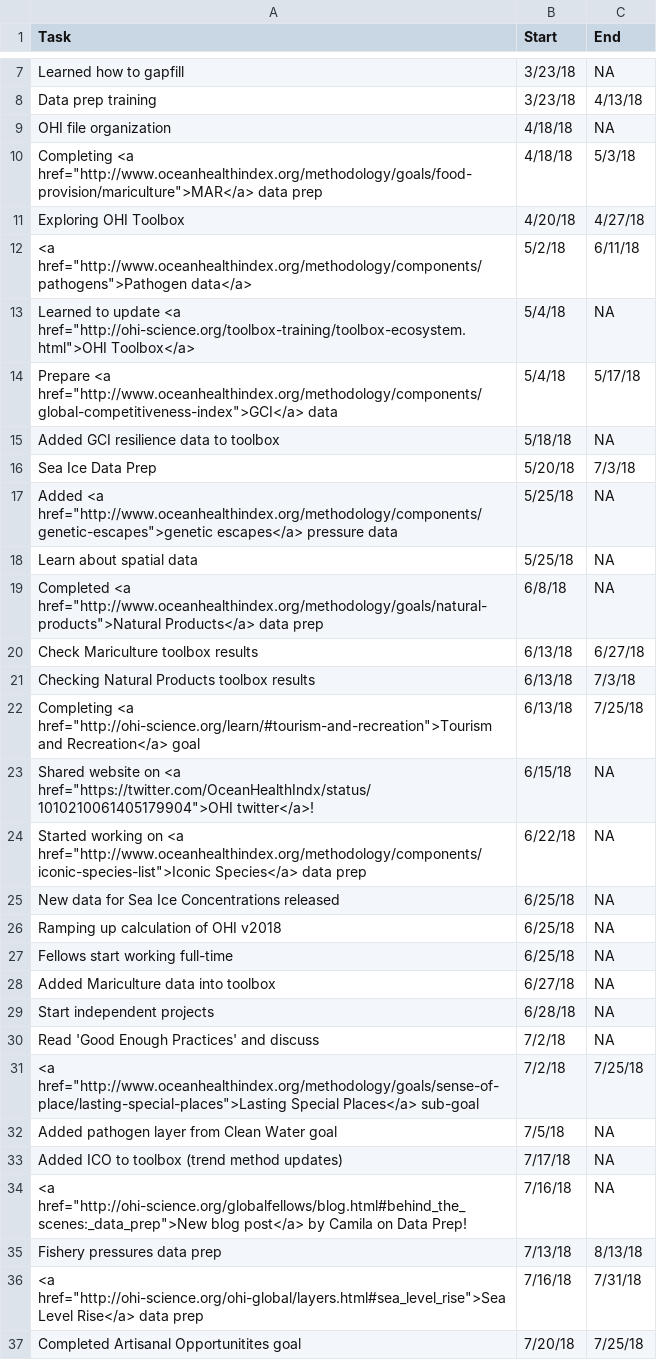
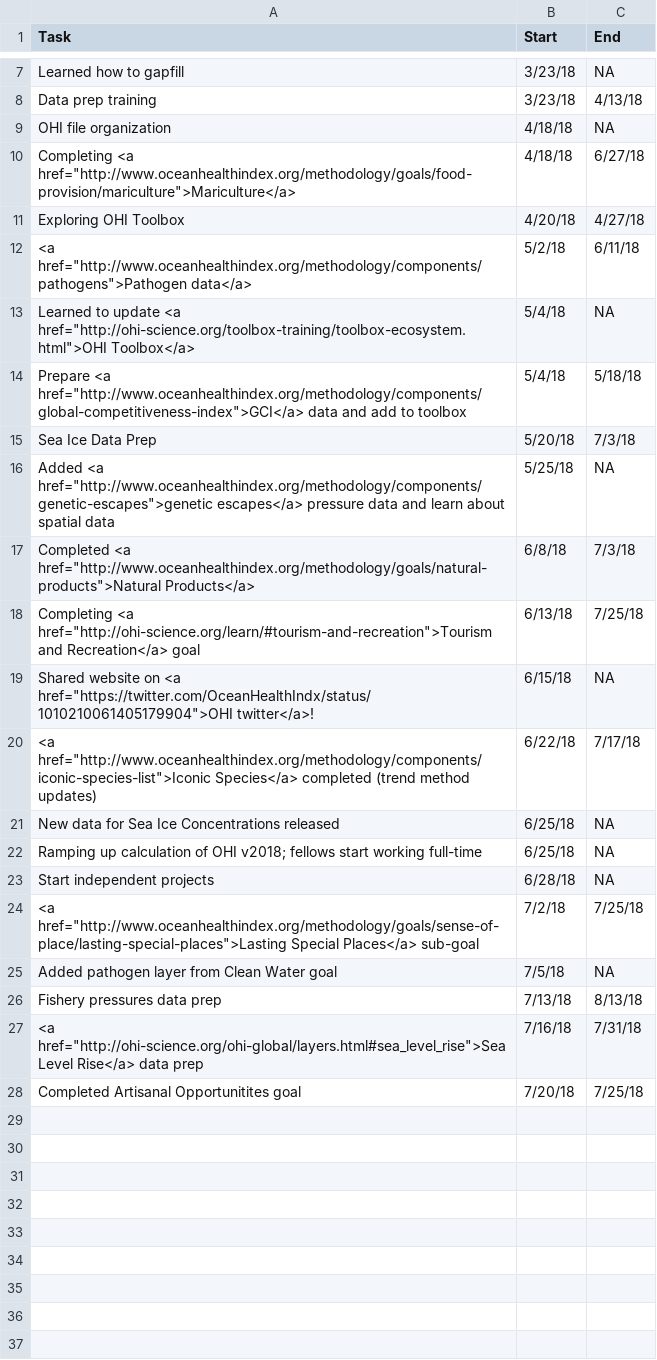
Before and after one commit to OHI-Science/globalfellows, a CSV file: timeline.csv, drawn as a sheet; only a part is shown, gaps mark what is left out; the diff covers the shown part only.

Commit message:
edited timeline tasks to avoid crowding

```diff
--- a/timeline.csv
+++ b/timeline.csv
@@ -9,3 +9,3 @@ Data prep training,3/23/18,4/13/18
 OHI file organization,4/18/18,NA
-"Completing <a href=""http://www.oceanhealthindex.org/methodology/goals/food-provision/mariculture"">MAR</a> data prep",4/18/18,5/3/18
+"Completing <a href=""http://www.oceanhealthindex.org/methodology/goals/food-provision/mariculture"">Mariculture</a>",4/18/18,6/27/18
 Exploring OHI Toolbox,4/20/18,4/27/18
@@ -13,23 +13,14 @@ Exploring OHI Toolbox,4/20/18,4/27/18
 "Learned to update <a href=""http://ohi-science.org/toolbox-training/toolbox-ecosystem.html"">OHI Toolbox</a>",5/4/18,NA
-"Prepare <a href=""http://www.oceanhealthindex.org/methodology/components/global-competitiveness-index"">GCI</a> data",5/4/18,5/17/18
-Added GCI resilience data to toolbox,5/18/18,NA
+"Prepare <a href=""http://www.oceanhealthindex.org/methodology/components/global-competitiveness-index"">GCI</a> data and add to toolbox",5/4/18,5/18/18
 Sea Ice Data Prep,5/20/18,7/3/18
-"Added <a href=""http://www.oceanhealthindex.org/methodology/components/genetic-escapes"">genetic escapes</a> pressure data",5/25/18,NA
-Learn about spatial data,5/25/18,NA
-"Completed <a href=""http://www.oceanhealthindex.org/methodology/goals/natural-products"">Natural Products</a> data prep",6/8/18,NA
-Check Mariculture toolbox results,6/13/18,6/27/18
-Checking Natural Products toolbox results,6/13/18,7/3/18
+"Added <a href=""http://www.oceanhealthindex.org/methodology/components/genetic-escapes"">genetic escapes</a> pressure data and learn about spatial data",5/25/18,NA
+"Completed <a href=""http://www.oceanhealthindex.org/methodology/goals/natural-products"">Natural Products</a>",6/8/18,7/3/18
 "Completing <a href=""http://ohi-science.org/learn/#tourism-and-recreation"">Tourism and Recreation</a> goal",6/13/18,7/25/18
 "Shared website on <a href=""https://twitter.com/OceanHealthIndx/status/1010210061405179904"">OHI twitter</a>!",6/15/18,NA
-"Started working on <a href=""http://www.oceanhealthindex.org/methodology/components/iconic-species-list"">Iconic Species</a> data prep",6/22/18,NA
+"<a href=""http://www.oceanhealthindex.org/methodology/components/iconic-species-list"">Iconic Species</a> completed (trend method updates)",6/22/18,7/17/18
 New data for Sea Ice Concentrations released,6/25/18,NA
-Ramping up calculation of OHI v2018,6/25/18,NA
-Fellows start working full-time,6/25/18,NA
-Added Mariculture data into toolbox,6/27/18,NA
+Ramping up calculation of OHI v2018; fellows start working full-time,6/25/18,NA
 Start independent projects,6/28/18,NA
-Read 'Good Enough Practices' and discuss,7/2/18,NA
 "<a href=""http://www.oceanhealthindex.org/methodology/goals/sense-of-place/lasting-special-places"">Lasting Special Places</a> sub-goal",7/2/18,7/25/18
 Added pathogen layer from Clean Water goal,7/5/18,NA
-Added ICO to toolbox (trend method updates),7/17/18,NA
-"<a href=""http://ohi-science.org/globalfellows/blog.html#behind_the_scenes:_data_prep"">New blog post</a> by Camila on Data Prep!",7/16/18,NA
 Fishery pressures data prep,7/13/18,8/13/18
```
Also changed, not shown: 2 removed rows elsewhere in this file, 3 other files.
